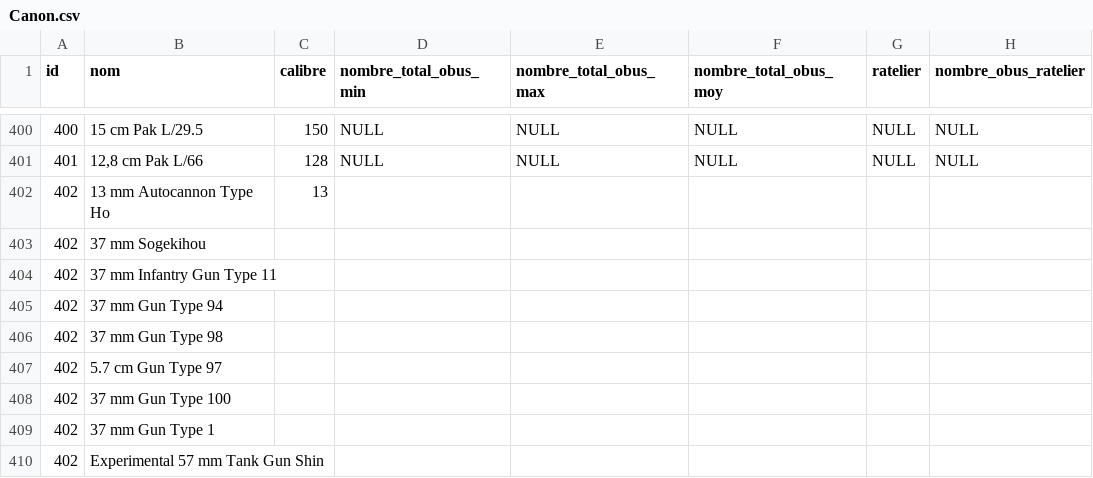
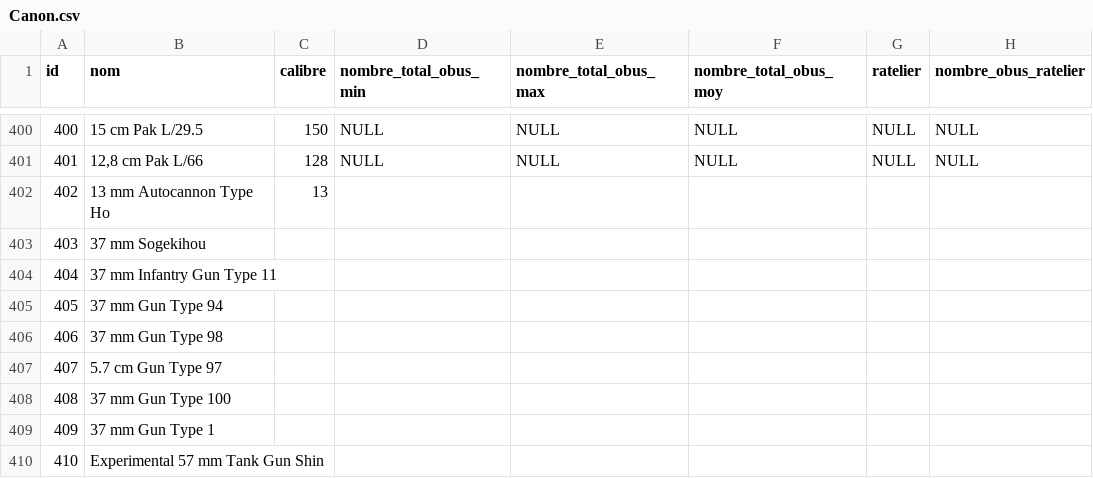
Before and after one commit to Jonathan67110/wot, a CSV file: Document/Annexes/Données/Canon.csv, drawn as a sheet; only a part is shown, gaps mark what is left out; the diff names each change by its address in the sheet, - before the commit and + after, or states it on an @@ line.

Commit message:
Mise à jour des indices

```diff
--- a/Document/Annexes/Données/Canon.csv
+++ b/Document/Annexes/Données/Canon.csv
-A403 (id): 402
+A403 (id): 403
-A404 (id): 402
+A404 (id): 404
-A405 (id): 402
+A405 (id): 405
-A406 (id): 402
+A406 (id): 406
-A407 (id): 402
+A407 (id): 407
-A408 (id): 402
+A408 (id): 408
-A409 (id): 402
+A409 (id): 409
-A410 (id): 402
+A410 (id): 410
```
